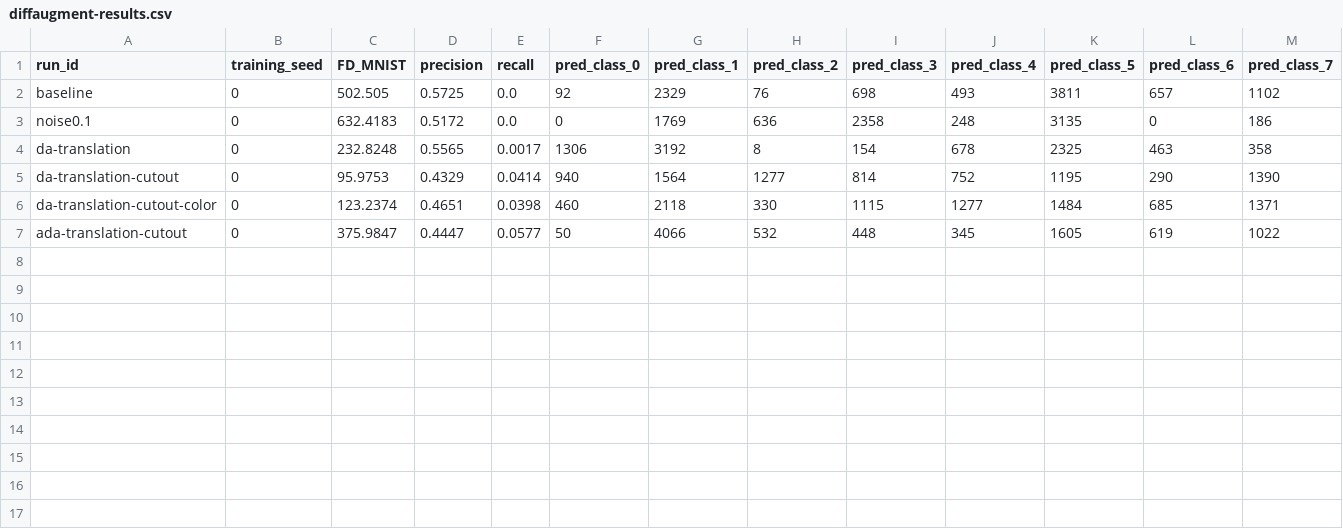
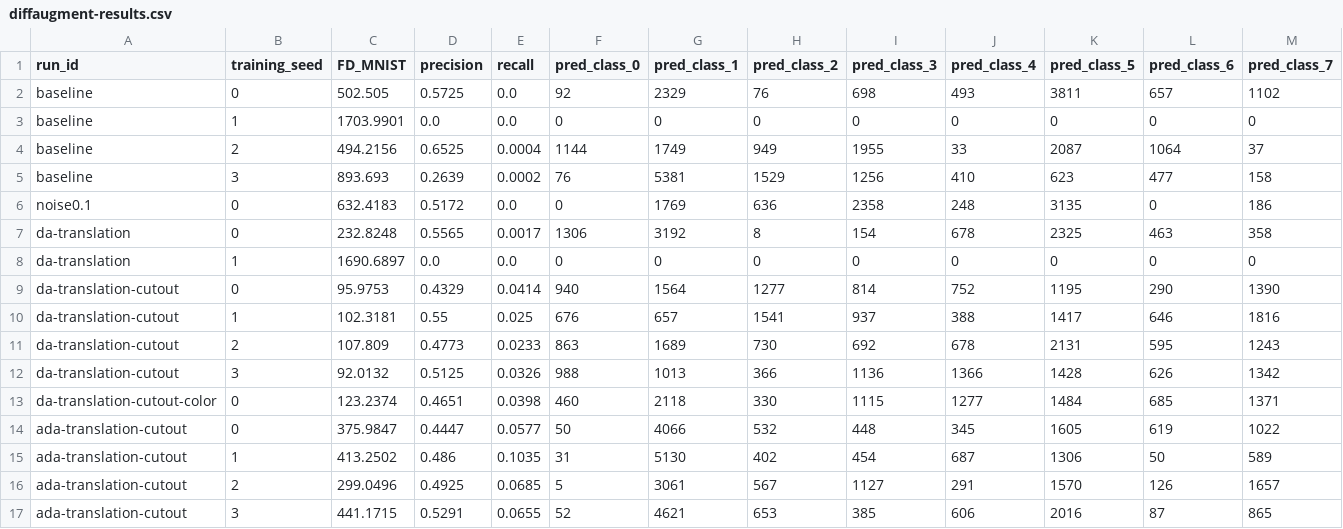
Before and after one commit to roeyzaw1/gan-mnist-diffaugment, a CSV file: experiments/diffaugment-results.csv, drawn as a sheet; only a part is shown; rows hold the shown columns only; the diff names each change by its address in the sheet, - before the commit and + after, or states it on an @@ line.

Commit message:
results: 4 training seeds for baseline, DiffAugment and ADA
Baseline FD 494-1704 with 1/4 collapse; DiffAugment (translation+cutout)
FD 92-108, 0/4 collapse; ADA FD 299-441, 0/4 collapse, highest recall.
Adds main 3-method figure, seed-1 collapse figure, all-seed CSV and ledger,
and the main-result section of the report.

```diff
--- a/experiments/diffaugment-results.csv
+++ b/experiments/diffaugment-results.csv
+row 3: baseline | 1 | 1703.9901 | 0.0 | 0.0 | 0 | 0 | 0 | 0 | 0 | 0 | 0 | 0
+row 4: baseline | 2 | 494.2156 | 0.6525 | 0.0004 | 1144 | 1749 | 949 | 1955 | 33 | 2087 | 1064 | 37
+row 5: baseline | 3 | 893.693 | 0.2639 | 0.0002 | 76 | 5381 | 1529 | 1256 | 410 | 623 | 477 | 158
+row 8: da-translation | 1 | 1690.6897 | 0.0 | 0.0 | 0 | 0 | 0 | 0 | 0 | 0 | 0 | 0
+row 10: da-translation-cutout | 1 | 102.3181 | 0.55 | 0.025 | 676 | 657 | 1541 | 937 | 388 | 1417 | 646 | 1816
+row 11: da-translation-cutout | 2 | 107.809 | 0.4773 | 0.0233 | 863 | 1689 | 730 | 692 | 678 | 2131 | 595 | 1243
+row 12: da-translation-cutout | 3 | 92.0132 | 0.5125 | 0.0326 | 988 | 1013 | 366 | 1136 | 1366 | 1428 | 626 | 1342
+row 15: ada-translation-cutout | 1 | 413.2502 | 0.486 | 0.1035 | 31 | 5130 | 402 | 454 | 687 | 1306 | 50 | 589
+row 16: ada-translation-cutout | 2 | 299.0496 | 0.4925 | 0.0685 | 5 | 3061 | 567 | 1127 | 291 | 1570 | 126 | 1657
+row 17: ada-translation-cutout | 3 | 441.1715 | 0.5291 | 0.0655 | 52 | 4621 | 653 | 385 | 606 | 2016 | 87 | 865
```
Also changed, not shown: 7 other files.
